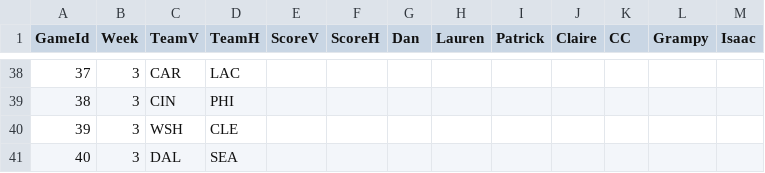
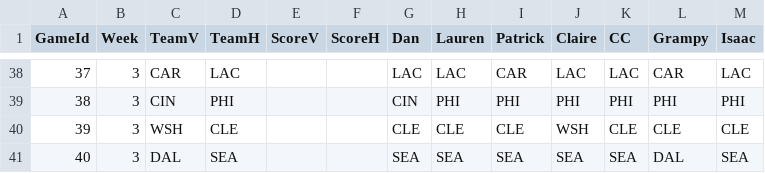
Before and after one commit to dnegrey/nflFamilyPicks, a CSV file: var/game.csv, drawn as a sheet; only a part is shown, gaps mark what is left out; the diff covers the shown part only.

```diff
--- a/var/game.csv
+++ b/var/game.csv
@@ -38,4 +38,4 @@ GameId,Week,TeamV,TeamH,ScoreV,ScoreH,Dan,Lauren,Patrick,Claire,CC,Grampy,Isaac
-37,3,CAR,LAC,,,,,,,,,
-38,3,CIN,PHI,,,,,,,,,
-39,3,WSH,CLE,,,,,,,,,
-40,3,DAL,SEA,,,,,,,,,
+37,3,"CAR","LAC",,,"LAC","LAC","CAR","LAC","LAC","CAR","LAC"
+38,3,"CIN","PHI",,,"CIN","PHI","PHI","PHI","PHI","PHI","PHI"
+39,3,"WSH","CLE",,,"CLE","CLE","CLE","WSH","CLE","CLE","CLE"
+40,3,"DAL","SEA",,,"SEA","SEA","SEA","SEA","SEA","DAL","SEA"
```
Also changed, not shown: 86 edited cells elsewhere in this file.
